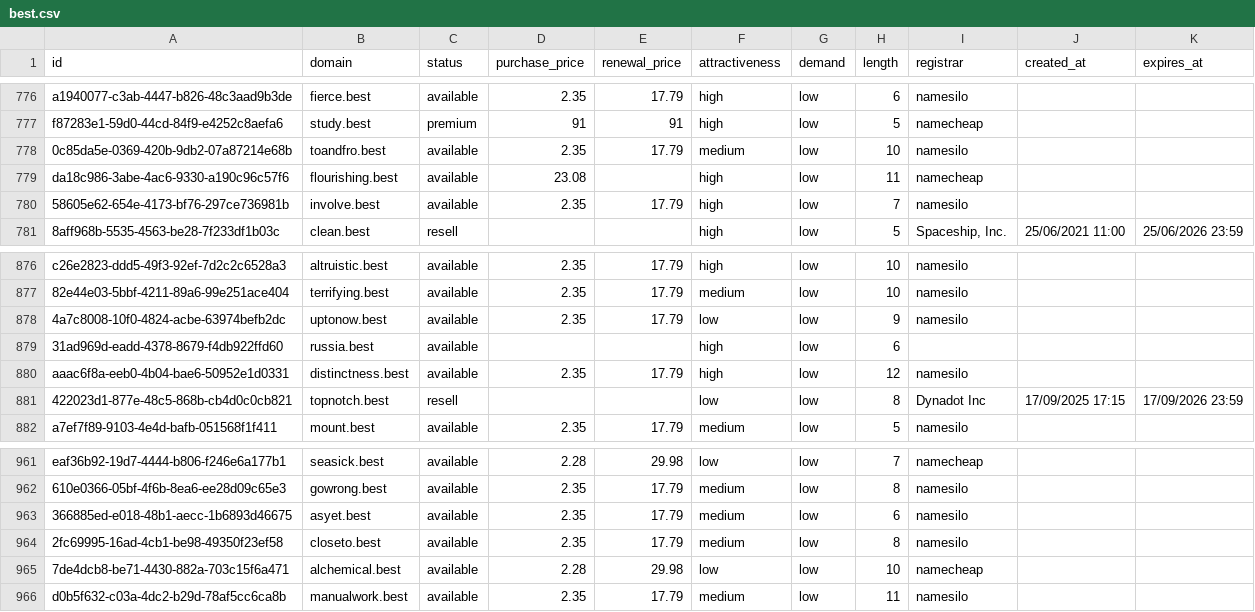
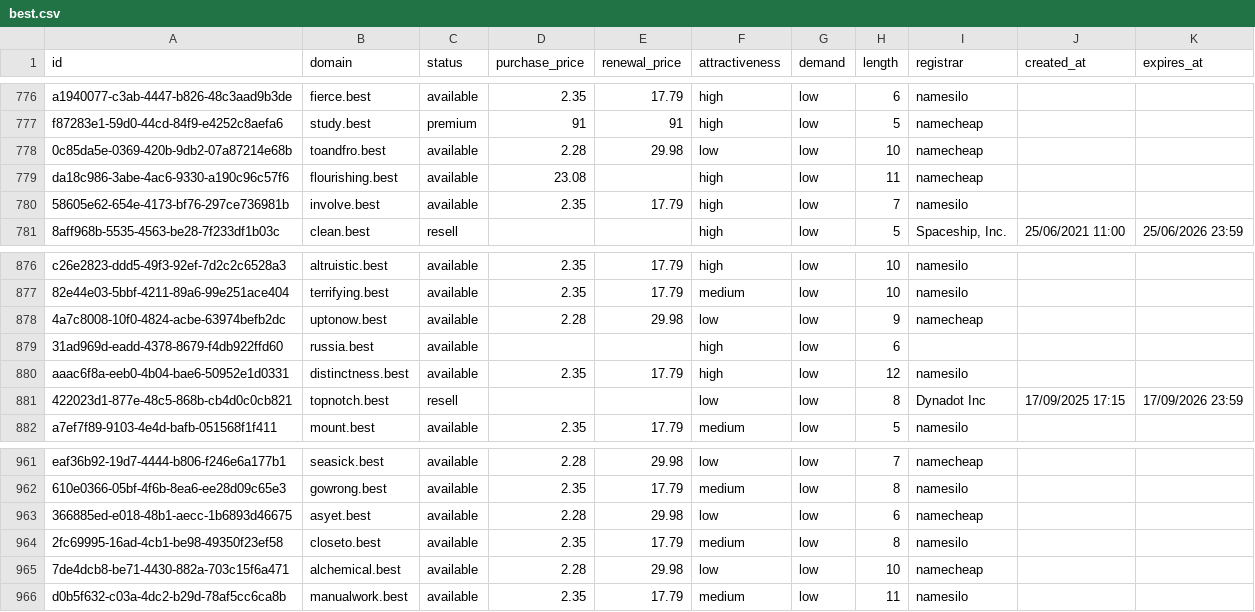
Before and after one commit to UniqueDomains/best-oneword-domains, a CSV file: best.csv, drawn as a sheet; only a part is shown, gaps mark what is left out.

Commit message:
Domains update

```diff
--- a/best.csv
+++ b/best.csv
@@ -777,3 +777,3 @@ a1940077-c3ab-4447-b826-48c3aad9b3de,fierce.best,available,2.35,17.79,high,low,6
 f87283e1-59d0-44cd-84f9-e4252c8aefa6,study.best,premium,91,91,high,low,5,namecheap,,
-0c85da5e-0369-420b-9db2-07a87214e68b,toandfro.best,available,2.35,17.79,medium,low,10,namesilo,,
+0c85da5e-0369-420b-9db2-07a87214e68b,toandfro.best,available,2.28,29.98,low,low,10,namecheap,,
 da18c986-3abe-4ac6-9330-a190c96c57f6,flourishing.best,available,23.08,,high,low,11,namecheap,,
@@ -877,3 +877,3 @@ c26e2823-ddd5-49f3-92ef-7d2c2c6528a3,altruistic.best,available,2.35,17.79,high,l
 82e44e03-5bbf-4211-89a6-99e251ace404,terrifying.best,available,2.35,17.79,medium,low,10,namesilo,,
-4a7c8008-10f0-4824-acbe-63974befb2dc,uptonow.best,available,2.35,17.79,low,low,9,namesilo,,
+4a7c8008-10f0-4824-acbe-63974befb2dc,uptonow.best,available,2.28,29.98,low,low,9,namecheap,,
 31ad969d-eadd-4378-8679-f4db922ffd60,russia.best,available,,,high,low,6,,,
@@ -962,3 +962,3 @@ eaf36b92-19d7-4444-b806-f246e6a177b1,seasick.best,available,2.28,29.98,low,low,7
 610e0366-05bf-4f6b-8ea6-ee28d09c65e3,gowrong.best,available,2.35,17.79,medium,low,8,namesilo,,
-366885ed-e018-48b1-aecc-1b6893d46675,asyet.best,available,2.35,17.79,medium,low,6,namesilo,,
+366885ed-e018-48b1-aecc-1b6893d46675,asyet.best,available,2.28,29.98,low,low,6,namecheap,,
 2fc69995-16ad-4cb1-be98-49350f23ef58,closeto.best,available,2.35,17.79,medium,low,8,namesilo,,
```
Also changed, not shown: 4 other files.
